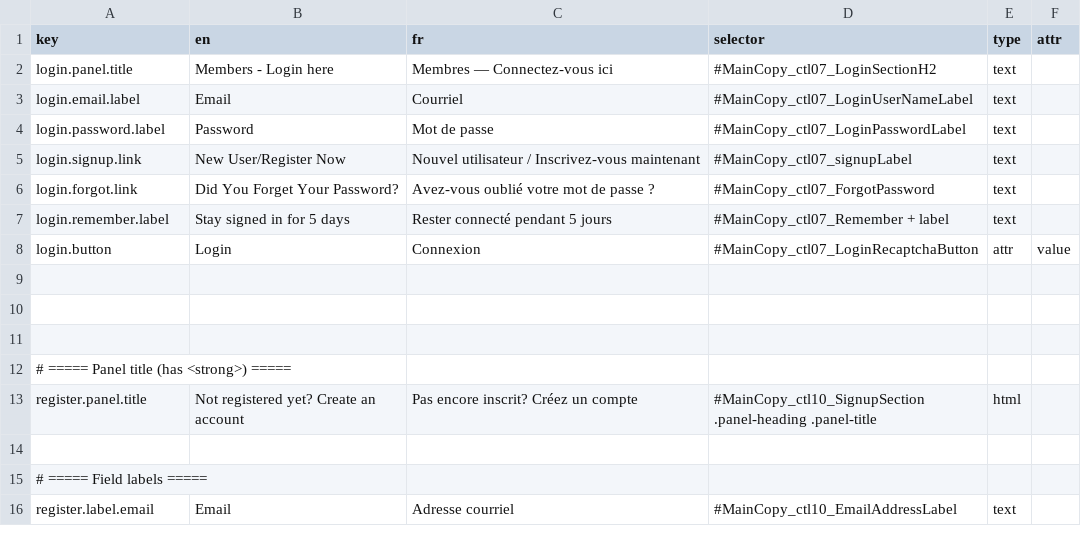
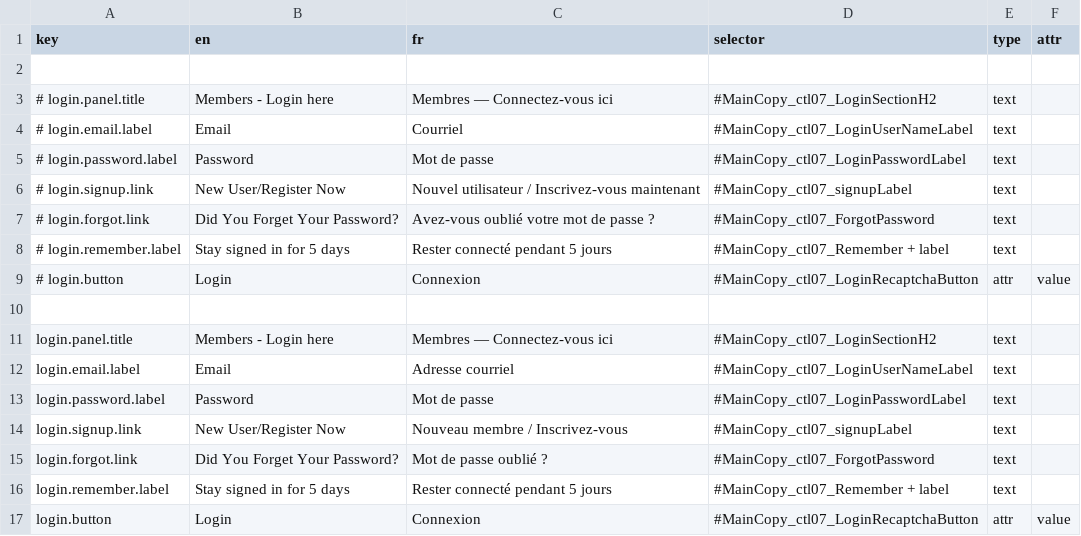
Before and after one commit to prospercanada/i18n-thrive, a CSV file: i18n-build/login-translated.csv, drawn as a sheet; only a part is shown; the shorter side is filled out with more unchanged rows; addresses are those after the commit; the diff names each change by its address in the sheet, - before the commit and + after, or states it on an @@ line.

```diff
--- a/i18n-build/login-translated.csv
+++ b/i18n-build/login-translated.csv
+row 2: (empty)
+row 3: # login.panel.title | Members - Login here | Membres — Connectez-vous ici | #MainCopy_ctl07_LoginSectionH2 | text
+row 4: # login.email.label | Email | Courriel | #MainCopy_ctl07_LoginUserNameLabel | text
+row 5: # login.password.label | Password | Mot de passe | #MainCopy_ctl07_LoginPasswordLabel | text
+row 6: # login.signup.link | New User/Register Now | Nouvel utilisateur / Inscrivez-vous maintenant | #MainCopy_ctl07_signupLabel | text
+row 7: # login.forgot.link | Did You Forget Your Password? | Avez-vous oublié votre mot de passe ? | #MainCopy_ctl07_ForgotPassword | text
+row 8: # login.remember.label | Stay signed in for 5 days | Rester connecté pendant 5 jours | #MainCopy_ctl07_Remember + label | text
+row 9: # login.button | Login | Connexion | #MainCopy_ctl07_LoginRecaptchaButton | attr | value
+row 10: (empty)
-C12 (fr): Courriel
+C12 (fr): Adresse courriel
-C14 (fr): Nouvel utilisateur / Inscrivez-vous maintenant
+C14 (fr): Nouveau membre / Inscrivez-vous
-C15 (fr): Avez-vous oublié votre mot de passe ?
+C15 (fr): Mot de passe oublié ?
```
Also changed, not shown: 2 other files.
